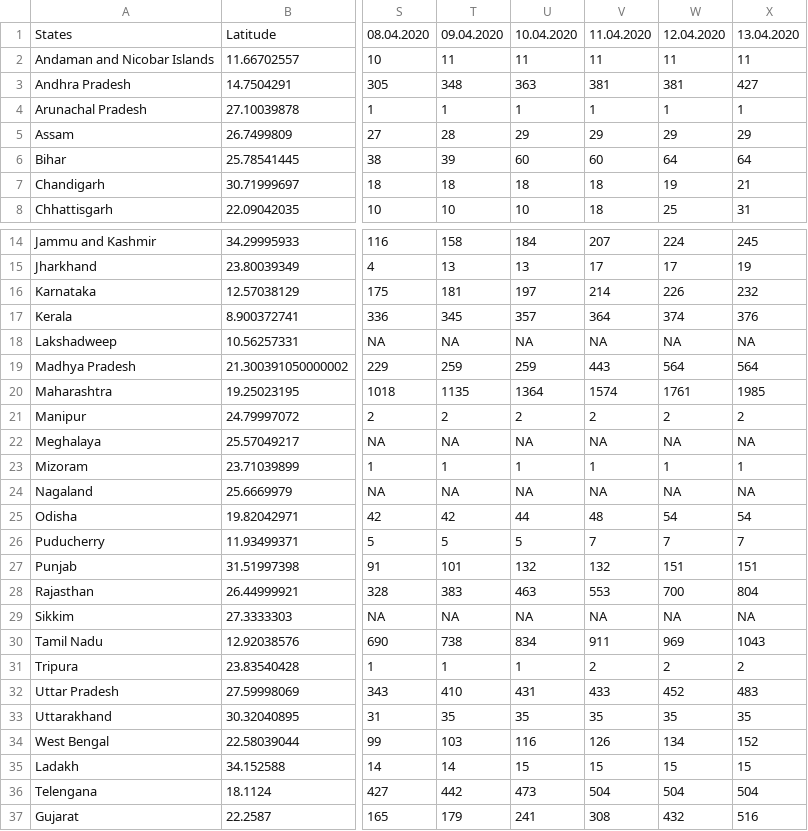
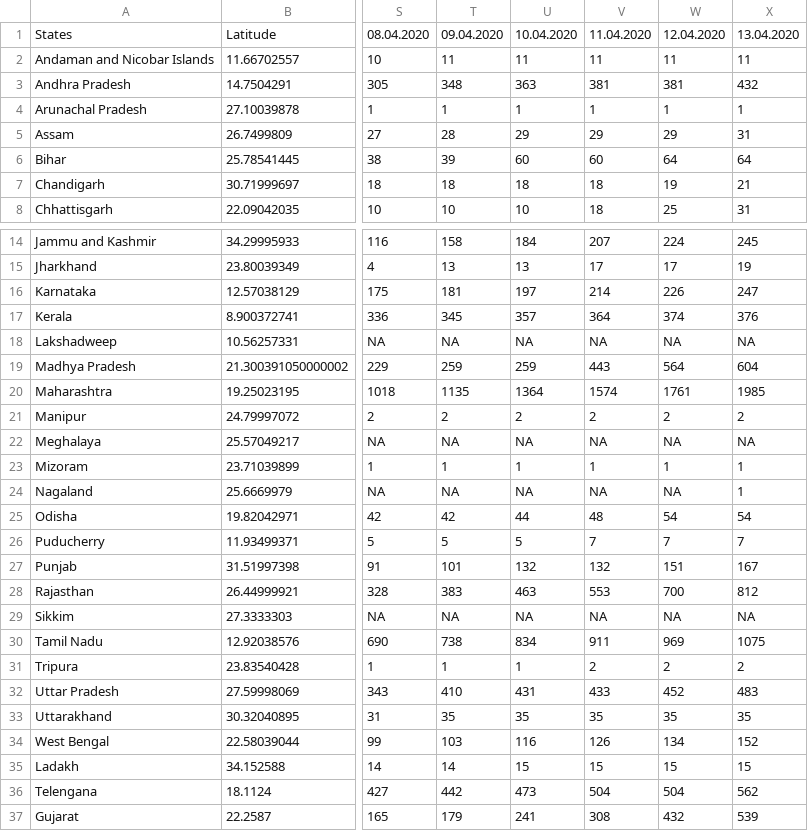
Before and after one commit to mohit2152sharma/rcoronavirus, a CSV file: data/india/indiaTimeSeries/indiaConfirmed.csv, drawn as a sheet; only a part is shown, gaps mark what is left out; the diff names each change by its address in the sheet, - before the commit and + after, or states it on an @@ line.

```diff
--- a/data/india/indiaTimeSeries/indiaConfirmed.csv
+++ b/data/india/indiaTimeSeries/indiaConfirmed.csv
-X3: 427
+X3: 432
-X5: 29
+X5: 31
-X16: 232
+X16: 247
-X19: 564
+X19: 604
-X24: NA
+X24: 1
-X27: 151
+X27: 167
-X28: 804
+X28: 812
-X30: 1043
+X30: 1075
-X36: 504
+X36: 562
-X37: 516
+X37: 539
```
Also changed, not shown: data/india/indiaDailyReports/13.04.2020.csv, data/india/indiaTimeSeries/indiaDeaths.csv, 2 other files.
